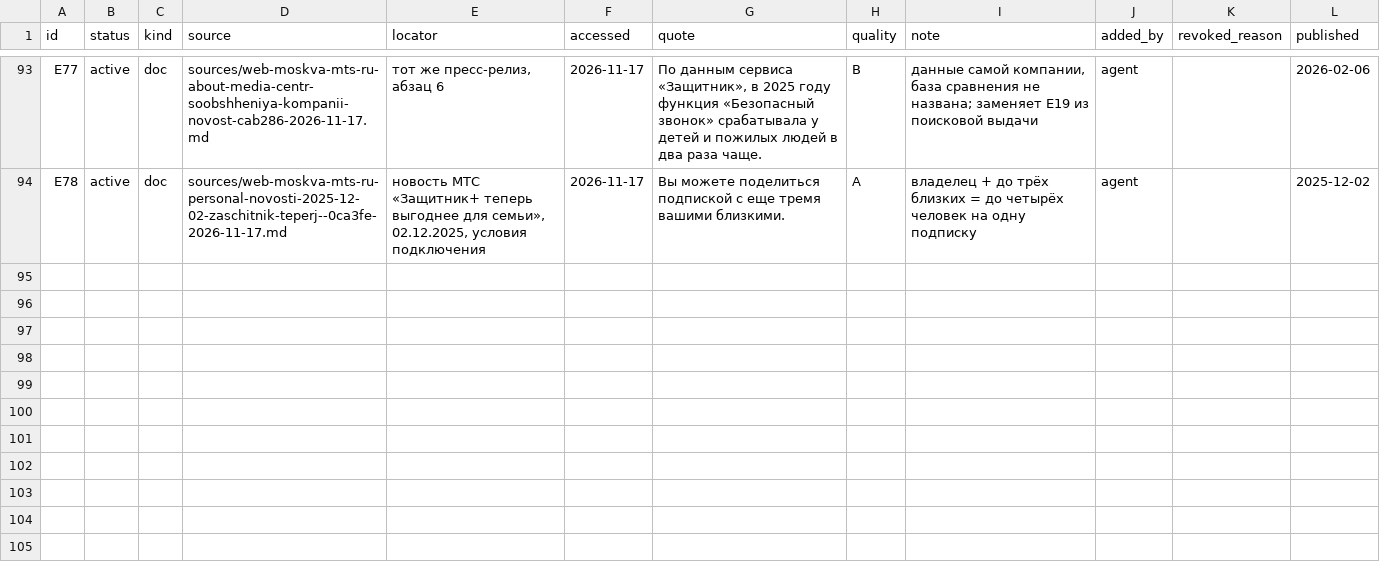
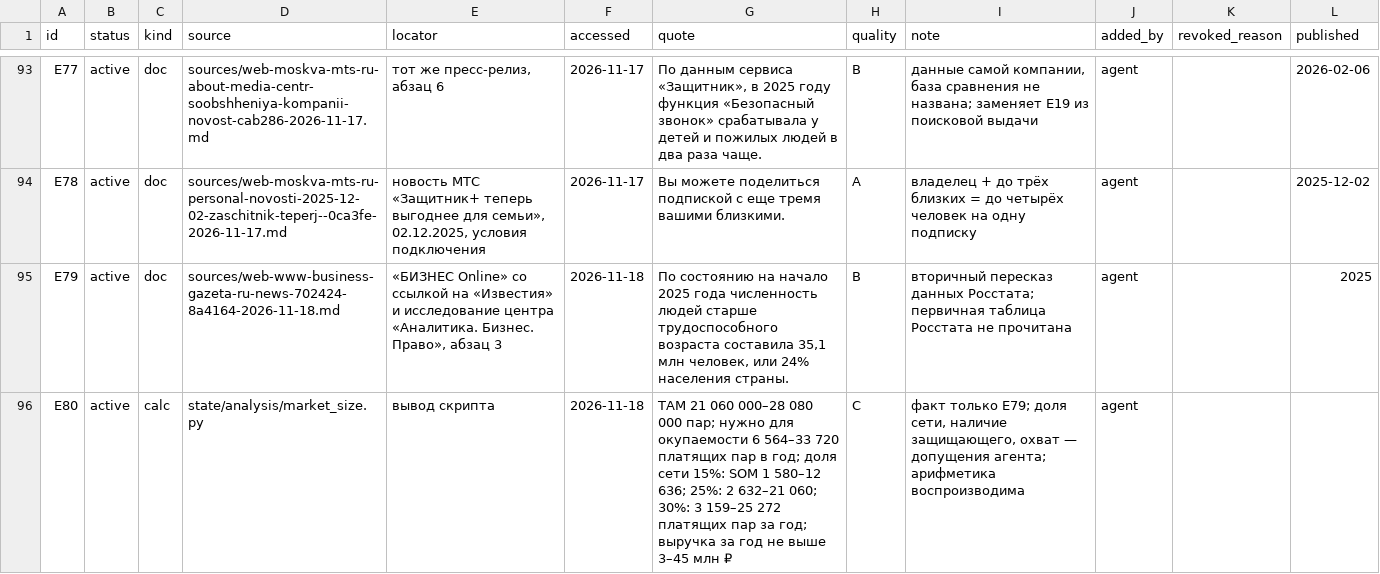
Before and after one commit to marrxse/product-factory-strategist, a CSV file: projects/demo-antifraud/evidence.csv, drawn as a sheet; only a part is shown, gaps mark what is left out.

```diff
--- a/projects/demo-antifraud/evidence.csv
+++ b/projects/demo-antifraud/evidence.csv
@@ -94 +94,3 @@ E77,active,doc,sources/web-moskva-mts-ru-about-media-centr-soobshheniya-kompanii
 E78,active,doc,sources/web-moskva-mts-ru-personal-novosti-2025-12-02-zaschitnik-teperj--0ca3fe-2026-11-17.md,"новость МТС «Защитник+ теперь выгоднее для семьи», 02.12.2025, условия подключения",2026-11-17,Вы можете поделиться подпиской с еще тремя вашими близкими.,A,владелец + до трёх близких = до четырёх человек на одну подписку,agent,,2025-12-02
+E79,active,doc,sources/web-www-business-gazeta-ru-news-702424-8a4164-2026-11-18.md,"«БИЗНЕС Online» со ссылкой на «Известия» и исследование центра «Аналитика. Бизнес. Право», абзац 3",2026-11-18,"По состоянию на начало 2025 года численность людей старше трудоспособного возраста составила 35,1 млн человек, или 24% населения страны.",B,вторичный пересказ данных Росстата; первичная таблица Росстата не прочитана,agent,,2025
+E80,active,calc,state/analysis/market_size.py,вывод скрипта,2026-11-18,TAM 21 060 000–28 080 000 пар; нужно для окупаемости 6 564–33 720 платящих пар в год; доля сети 15%: SOM 1 580–12 636; 25%: 2 632–21 060; 30%: 3 159–25 272 платящих пар за год; выручка за год не выше 3–45 млн ₽,C,"факт только E79; доля сети, наличие защищающего, охват — допущения агента; арифметика воспроизводима",agent,,
```
Also changed, not shown: projects/demo-antifraud/state/cost.csv, 31 other files.
